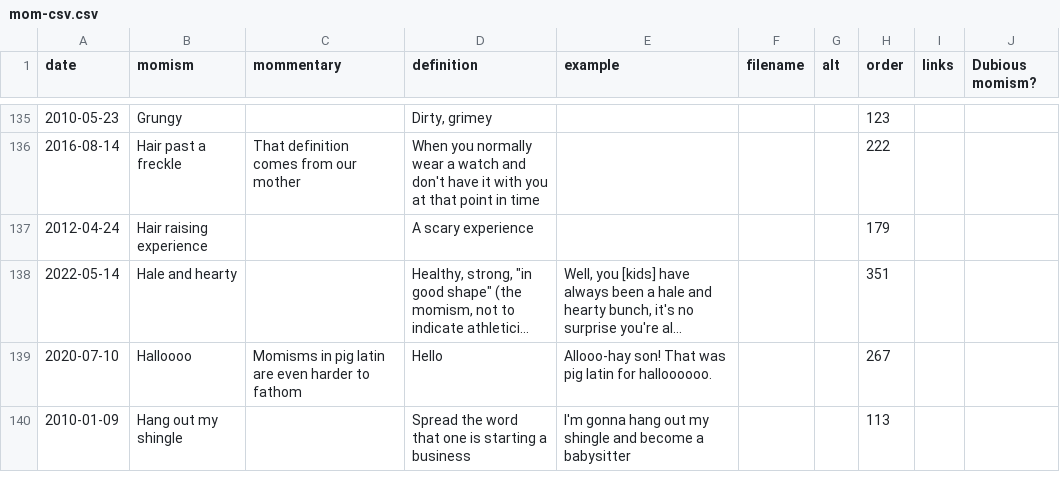
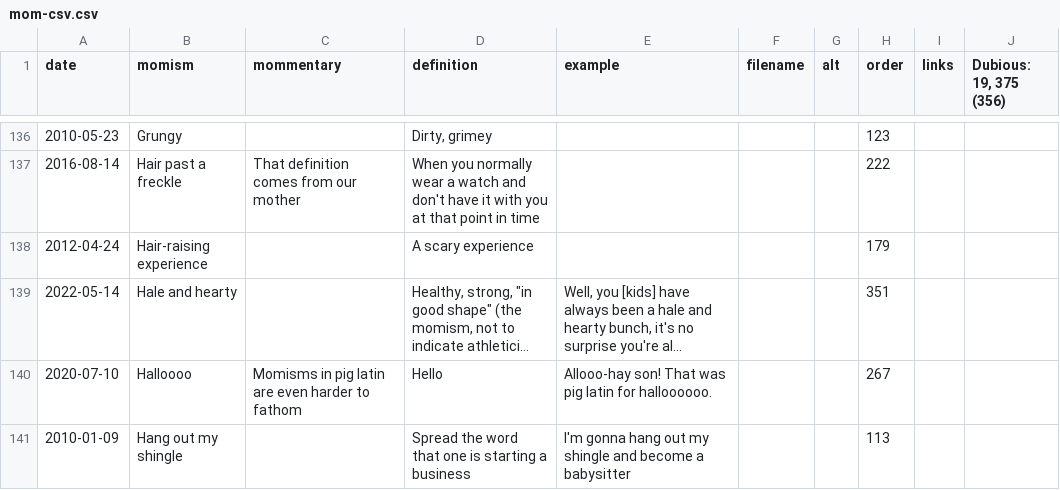
Before and after one commit to summerhays/new_momisms, a CSV file: _data/mom-csv.csv, drawn as a sheet; only a part is shown, gaps mark what is left out; long unchanged cells end in …; addresses are those after the commit; the diff covers the shown part only; the diff names each change by its address in the sheet, - before the commit and + after, or states it on an @@ line.

Commit message:
new momism

```diff
--- a/_data/mom-csv.csv
+++ b/_data/mom-csv.csv
-J1: Dubious momism?
+J1: Dubious: 19, 375 (356)
-B138 (momism): Hair raising experience
+B138 (momism): Hair-raising experience
```
Also changed, not shown: 1 added row and 19 edited cells elsewhere in this file, 6 other files.
